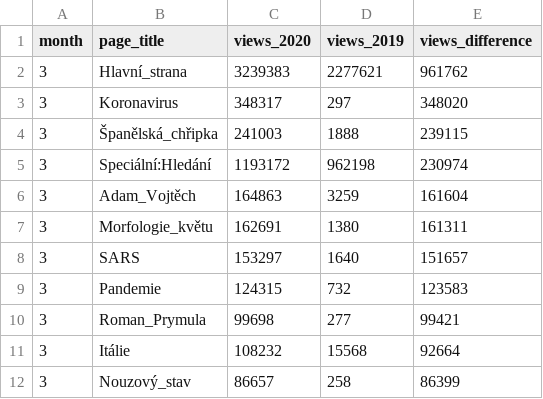
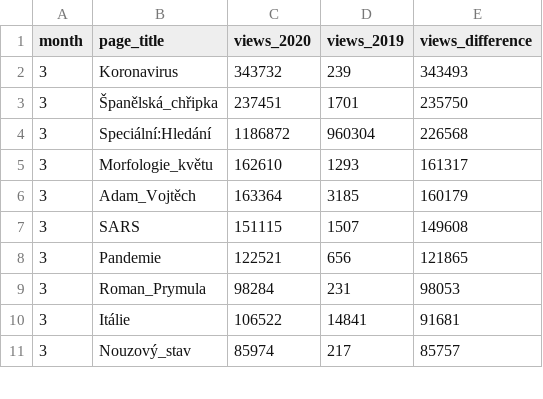
Before and after one commit to wmcz/blogpost-cswiki-in-covid-year, a TSV file: data/cswiki_pageviews_difference_2019_2020_March.tsv, drawn as a sheet; only a part is shown; the diff covers the shown part only.

```diff
--- a/data/cswiki_pageviews_difference_2019_2020_March.tsv
+++ b/data/cswiki_pageviews_difference_2019_2020_March.tsv
@@ -1,12 +1,11 @@
 month	page_title	views_2020	views_2019	views_difference
-3	Hlavní_strana	3239383	2277621	961762
-3	Koronavirus	348317	297	348020
-3	Španělská_chřipka	241003	1888	239115
-3	Speciální:Hledání	1193172	962198	230974
-3	Adam_Vojtěch	164863	3259	161604
-3	Morfologie_květu	162691	1380	161311
-3	SARS	153297	1640	151657
-3	Pandemie	124315	732	123583
-3	Roman_Prymula	99698	277	99421
-3	Itálie	108232	15568	92664
-3	Nouzový_stav	86657	258	86399
+3	Koronavirus	343732	239	343493
+3	Španělská_chřipka	237451	1701	235750
+3	Speciální:Hledání	1186872	960304	226568
+3	Morfologie_květu	162610	1293	161317
+3	Adam_Vojtěch	163364	3185	160179
+3	SARS	151115	1507	149608
+3	Pandemie	122521	656	121865
+3	Roman_Prymula	98284	231	98053
+3	Itálie	106522	14841	91681
+3	Nouzový_stav	85974	217	85757
```
Also changed, not shown: 2 added rows, 1 removed row and 24 edited cells elsewhere in this file, data/cswiki_pageviews_difference_2019_2020_April.tsv, data/cswiki_pageviews_difference_2019_2020_July.tsv, 4 other files.
